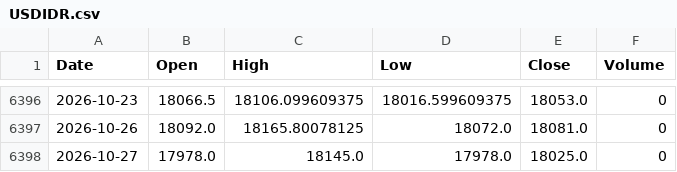
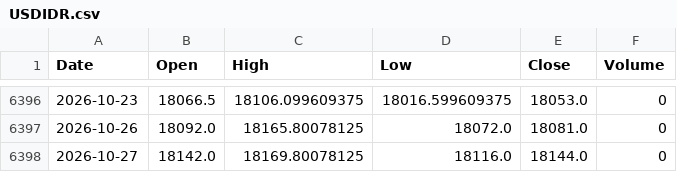
Before and after one commit to jurasoft26/pasar-modal-koh, a CSV file: data/USDIDR.csv, drawn as a sheet; only a part is shown, gaps mark what is left out.

```diff
--- a/data/USDIDR.csv
+++ b/data/USDIDR.csv
@@ -6397,2 +6397,2 @@ Date,Open,High,Low,Close,Volume
 2026-10-26,18092.0,18165.80078125,18072.0,18081.0,0
-2026-10-27,17978.0,18145.0,17978.0,18025.0,0
+2026-10-27,18142.0,18169.80078125,18116.0,18144.0,0
```
Also changed, not shown: data/EMAS_USD_OZ.csv, data/IHSG.csv, 5 other files.
